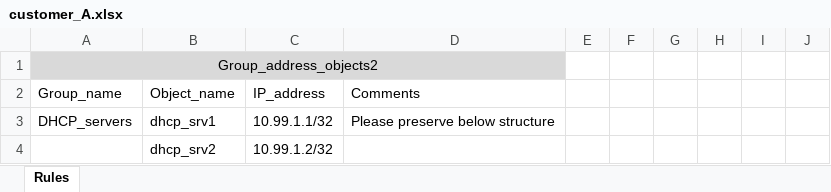
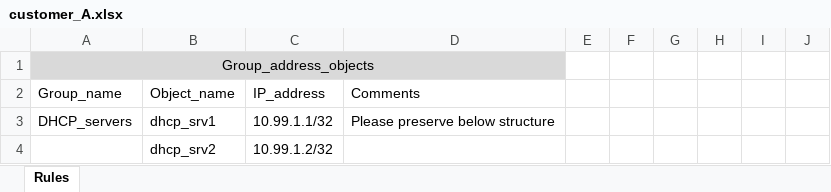
Before and after one commit to pawel80-dev/IaC-PA-customer-rules, an Excel workbook: customer_rules/customer_A.xlsx, sheet Rules, drawn as a sheet; only a part is shown; values as stored, in another font and other column widths than the file's, no borders; the diff names each change by its address in the sheet, - before the commit and + after, or states it on an @@ line.

Commit message:
pa_rules_v12

```diff
--- a/customer_rules/customer_A.xlsx (sheet Rules)
+++ b/customer_rules/customer_A.xlsx (sheet Rules)
-A1: Group_address_objects2
+A1: Group_address_objects
```
